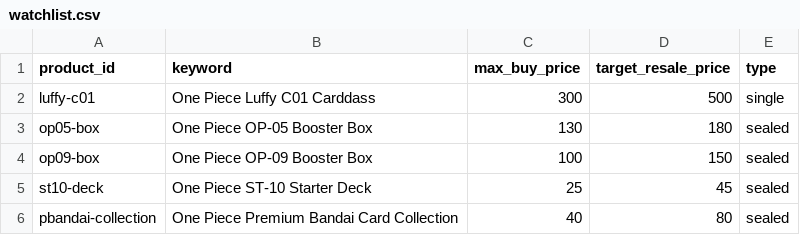
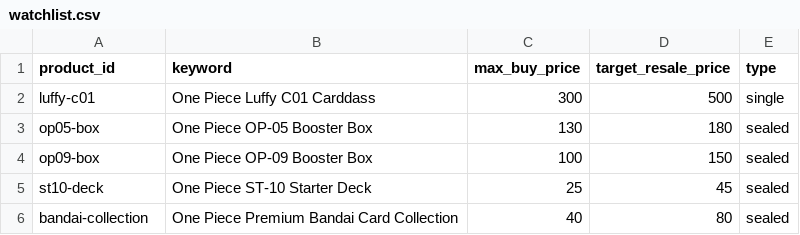
Before and after one commit to 7fr7rbb87v-collab/ncv-onepiece-tracker, a CSV file: watchlist.csv, drawn as a sheet.

Commit message:
Update watchlist.csv

```diff
--- a/watchlist.csv
+++ b/watchlist.csv
@@ -5,2 +5,2 @@ op09-box,"One Piece OP-09 Booster Box",100,150,sealed
 st10-deck,"One Piece ST-10 Starter Deck",25,45,sealed
-pbandai-collection,"One Piece Premium Bandai Card Collection",40,80,sealed
+bandai-collection,"One Piece Premium Bandai Card Collection",40,80,sealed
```
